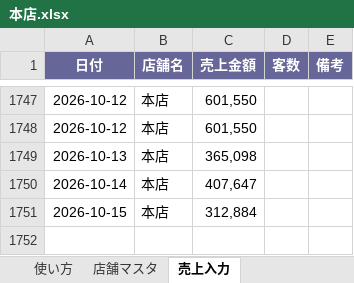
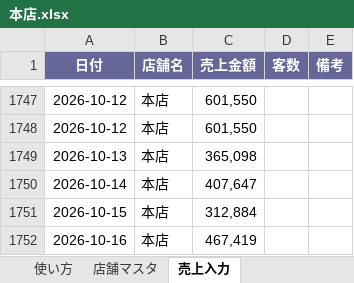
Before and after one commit to bossbossec-coder/bigboss-special-page, an Excel workbook: dashboard/data/incoming/本店.xlsx, sheet 売上入力, drawn as a sheet; only a part is shown, gaps mark what is left out; values as stored, in another font and other column widths than the file's, no borders; the diff names each change by its address in the sheet, - before the commit and + after, or states it on an @@ line.

Commit message:
売上データ追加: 本店.xlsx

```diff
--- a/dashboard/data/incoming/本店.xlsx (sheet 売上入力)
+++ b/dashboard/data/incoming/本店.xlsx (sheet 売上入力)
+row 1752: 2026-10-16 | 本店 | 467,419
```
